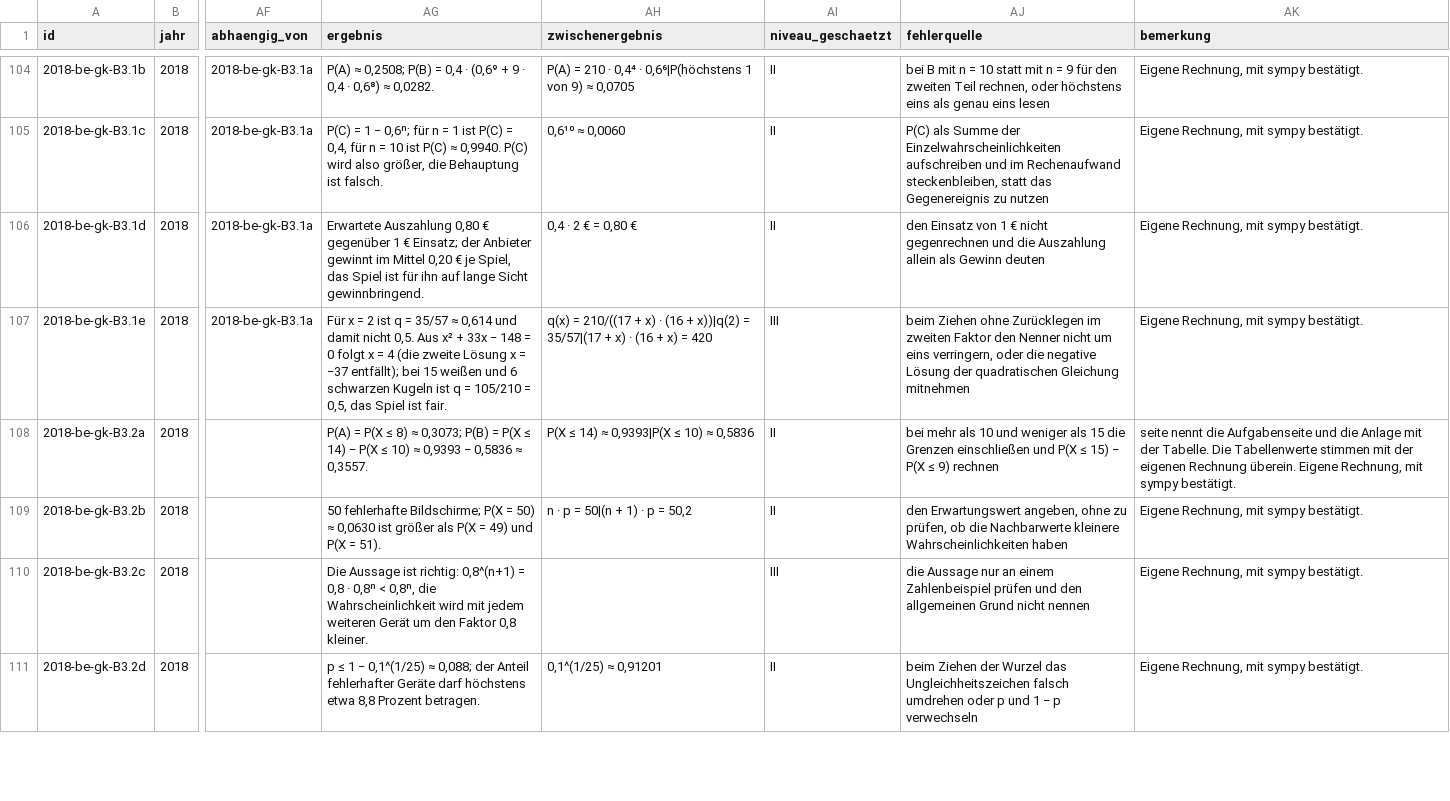
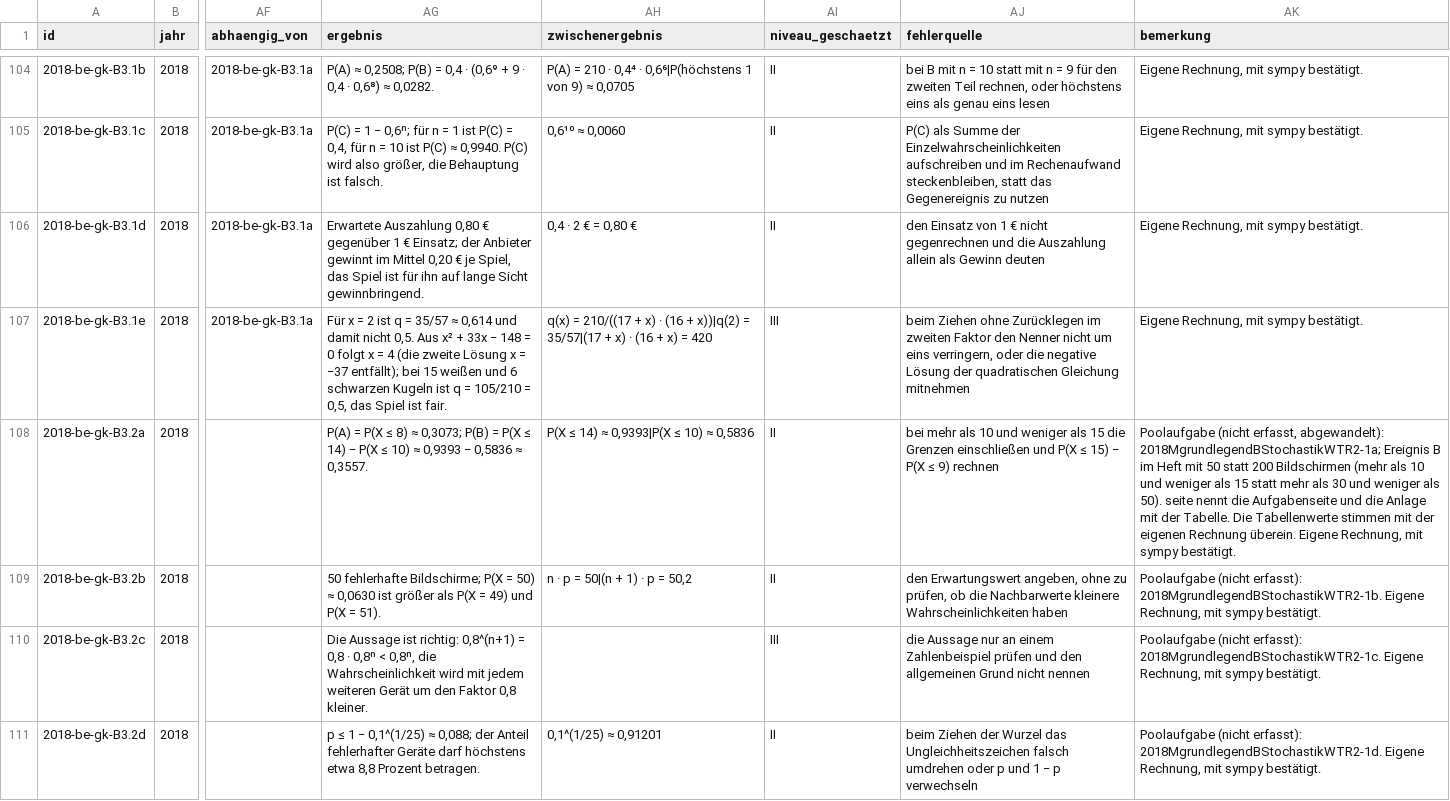
Before and after one commit to hz-0801/mathe-nachhilfe, a CSV file: abi-katalog.csv, drawn as a sheet; only a part is shown, gaps mark what is left out; the diff covers the shown part only; the diff names each change by its address in the sheet, - before the commit and + after, or states it on an @@ line.

```diff
--- a/abi-katalog.csv
+++ b/abi-katalog.csv
-AK108 (bemerkung): seite nennt…
+AK108 (bemerkung): Poolaufgabe (nicht erfasst, abgewandelt): 2018MgrundlegendBStochastikWTR2-1a; Ereignis B im Heft mit 50 statt 200 Bildschirmen (mehr als 10 und weniger als 15 statt mehr als 30 und weniger als 50). seite nennt…
-AK109 (bemerkung): Eigene Rechnung,…
+AK109 (bemerkung): Poolaufgabe (nicht erfasst): 2018MgrundlegendBStochastikWTR2-1b. Eigene Rechnung,…
-AK110 (bemerkung): Eigene Rechnung,…
+AK110 (bemerkung): Poolaufgabe (nicht erfasst): 2018MgrundlegendBStochastikWTR2-1c. Eigene Rechnung,…
-AK111 (bemerkung): Eigene Rechnung,…
+AK111 (bemerkung): Poolaufgabe (nicht erfasst): 2018MgrundlegendBStochastikWTR2-1d. Eigene Rechnung,…
```
Also changed, not shown: 13 edited cells elsewhere in this file, 8 other files.
